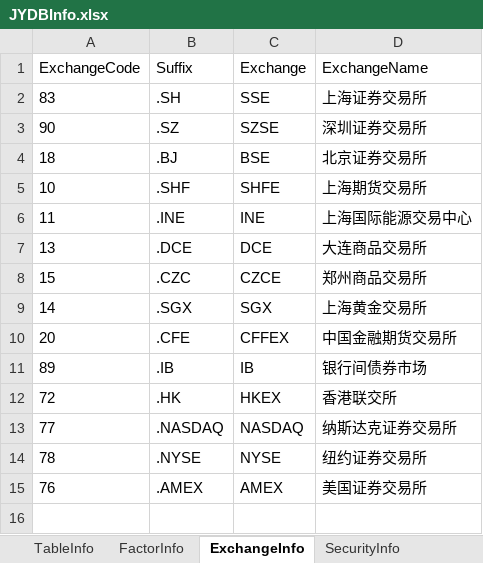
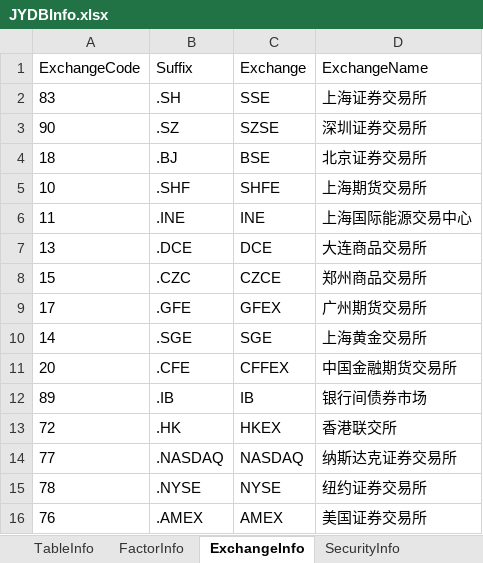
Before and after one commit to Scorpi000/QuantStudio, an Excel workbook: QuantStudio/Resource/JYDBInfo.xlsx, sheet ExchangeInfo, drawn as a sheet; values as stored, in another font and other column widths than the file's, no borders; addresses are those after the commit; the diff names each change by its address in the sheet, - before the commit and + after, or states it on an @@ line.

Commit message:
JYDBInfo

```diff
--- a/QuantStudio/Resource/JYDBInfo.xlsx (sheet ExchangeInfo)
+++ b/QuantStudio/Resource/JYDBInfo.xlsx (sheet ExchangeInfo)
+row 9: 17 | .GFE | GFEX | 广州期货交易所
-B10 (Suffix): .SGX
+B10 (Suffix): .SGE
-C10 (Exchange): SGX
+C10 (Exchange): SGE
```
